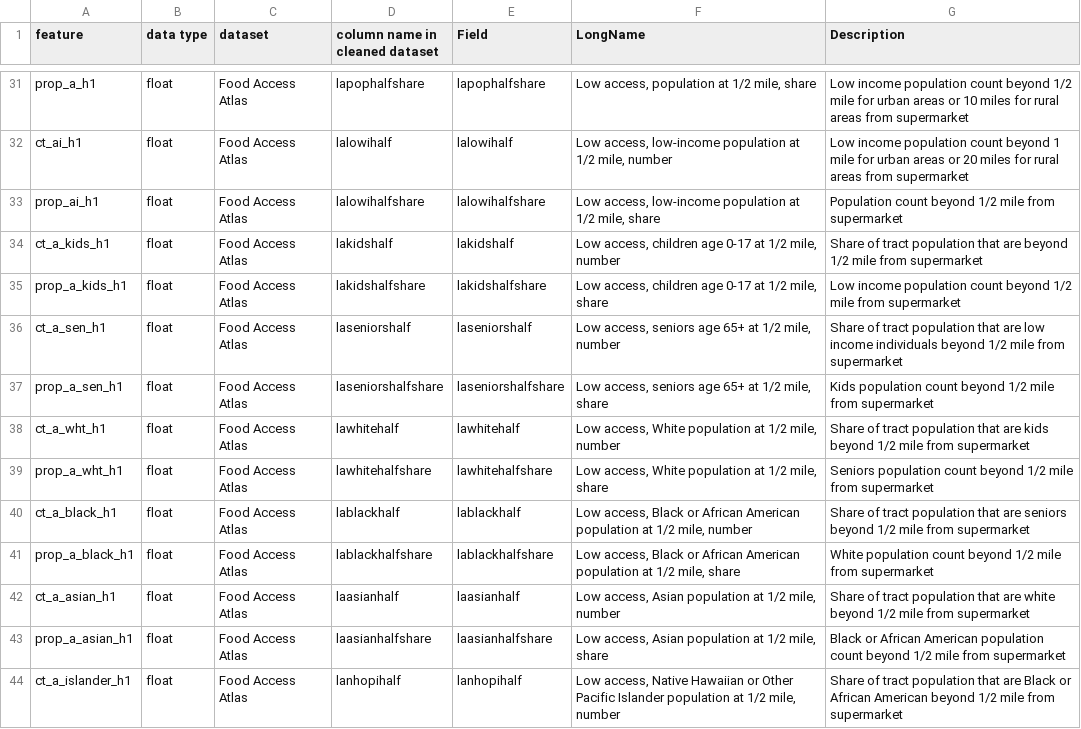
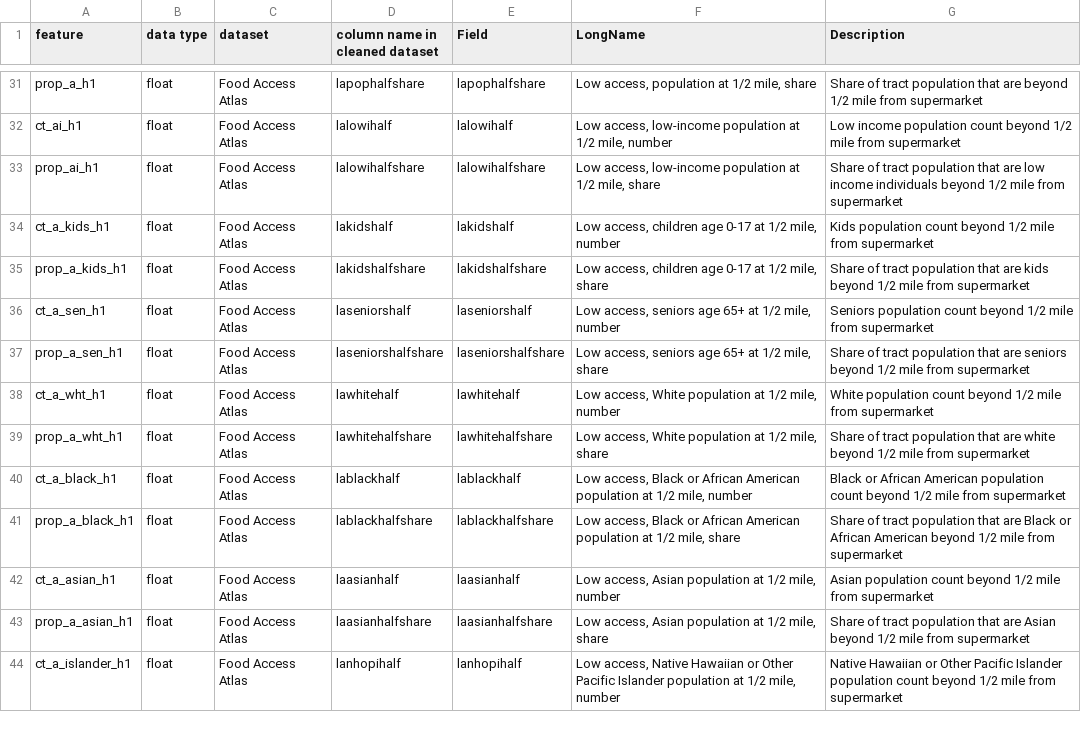
Before and after one commit to DS4A-team92/food-deserts, a CSV file: data/interim/data_dictionary_full_data.csv, drawn as a sheet; only a part is shown, gaps mark what is left out; the diff covers the shown part only; the diff names each change by its address in the sheet, - before the commit and + after, or states it on an @@ line.

```diff
--- a/data/interim/data_dictionary_full_data.csv
+++ b/data/interim/data_dictionary_full_data.csv
-G31 (Description): Low income population count beyond 1/2 mile for urban areas or 10 miles for rural areas from supermarket
+G31 (Description): Share of tract population that are beyond 1/2 mile from supermarket
-G32 (Description): …count beyond 1 mile for urban areas or 20 miles for rural areas from supermarket
+G32 (Description): …count beyond 1/2 mile from supermarket
-G33 (Description): Population count beyond 1/2…
+G33 (Description): Share of tract population that are low income individuals beyond 1/2…
-G34 (Description): Share of tract population that are beyond 1/2…
+G34 (Description): Kids population count beyond 1/2…
-G35 (Description): Low income population count beyond 1/2…
+G35 (Description): Share of tract population that are kids beyond 1/2…
-G36 (Description): Share of tract population that are low income individuals beyond 1/2…
+G36 (Description): Seniors population count beyond 1/2…
-G37 (Description): Kids population count beyond 1/2…
+G37 (Description): Share of tract population that are seniors beyond 1/2…
-G38 (Description): Share of tract population that are kids beyond 1/2…
+G38 (Description): White population count beyond 1/2…
-G39 (Description): Seniors population count beyond 1/2…
+G39 (Description): Share of tract population that are white beyond 1/2…
-G40 (Description): Share of tract population that are seniors beyond 1/2…
+G40 (Description): Black or African American population count beyond 1/2…
-G41 (Description): White population count beyond 1/2…
+G41 (Description): Share of tract population that are Black or African American beyond 1/2…
-G42 (Description): Share of tract population that are white beyond 1/2…
+G42 (Description): Asian population count beyond 1/2…
-G43 (Description): Black or African American population count beyond 1/2…
+G43 (Description): Share of tract population that are Asian beyond 1/2…
-G44 (Description): Share of tract population that are Black or African American beyond 1/2…
+G44 (Description): Native Hawaiian or Other Pacific Islander population count beyond 1/2…
```
Also changed, not shown: 25 removed rows and 137 edited cells elsewhere in this file.
